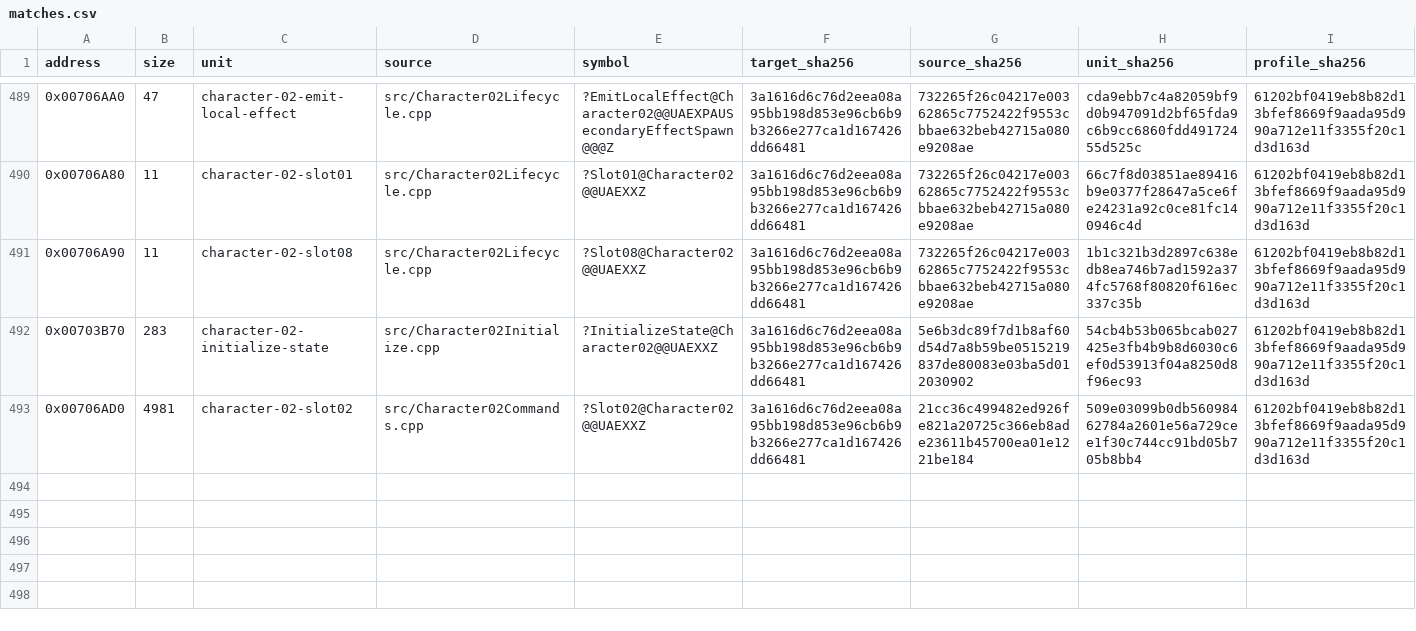
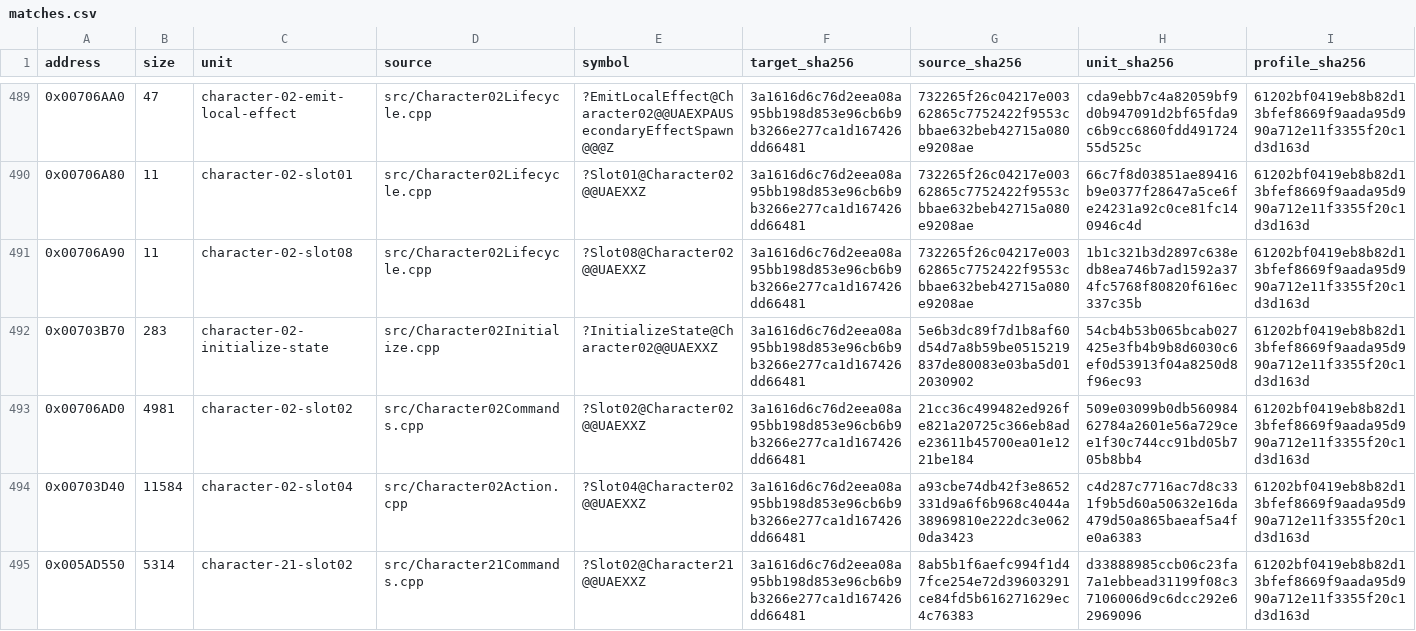
Before and after one commit to N0zoM1z0/Eternal-Fighter-Zero, a CSV file: config/matches.csv, drawn as a sheet; only a part is shown, gaps mark what is left out; rows hold the shown columns only; the diff names each change by its address in the sheet, - before the commit and + after, or states it on an @@ line.

```diff
--- a/config/matches.csv
+++ b/config/matches.csv
+row 494: 0x00703D40 | 11584 | character-02-slot04 | src/Character02Action.cpp | ?Slot04@Character02@@UAEXXZ | 3a1616d6c76d2eea08a95bb198d853e96cb6b9b3266e277ca1d167426dd66481 | a93cbe74db42f3e8652331d9a6f6b968c4044a38969810e222dc3e0620da3423 | c4d287c7716ac7d8c331f9b5d60a50632e16da479d50a865baeaf5a4fe0a6383 | 61202bf0419eb8b82d13bfef8669f9aada95d990a712e11f3355f20c1d3d163d
+row 495: 0x005AD550 | 5314 | character-21-slot02 | src/Character21Commands.cpp | ?Slot02@Character21@@UAEXXZ | 3a1616d6c76d2eea08a95bb198d853e96cb6b9b3266e277ca1d167426dd66481 | 8ab5b1f6aefc994f1d47fce254e72d39603291ce84fd5b616271629ec4c76383 | d33888985ccb06c23fa7a1ebbead31199f08c37106006d9c6dcc292e62969096 | 61202bf0419eb8b82d13bfef8669f9aada95d990a712e11f3355f20c1d3d163d
```
Also changed, not shown: 4 other files.
